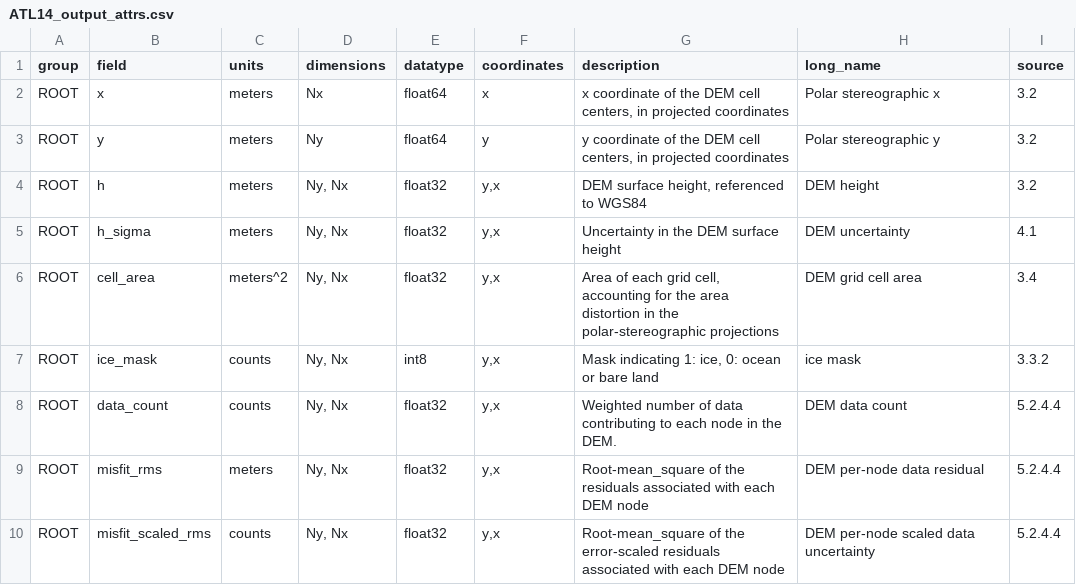
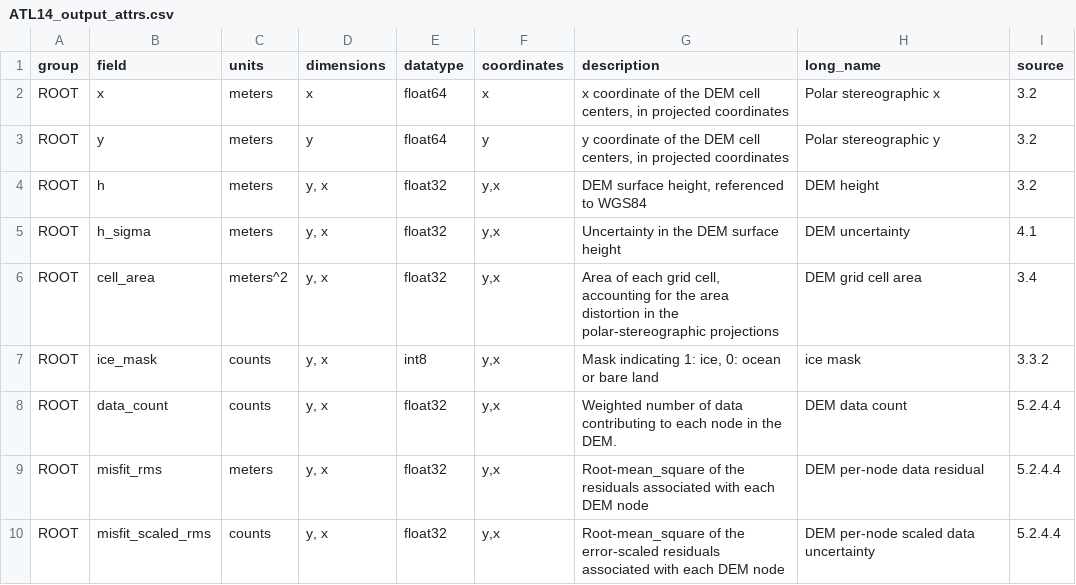
Before and after one commit to SmithB/surfaceChange, a CSV file: surfaceChange/resources/ATL14_output_attrs.csv, drawn as a sheet.

```diff
--- a/surfaceChange/resources/ATL14_output_attrs.csv
+++ b/surfaceChange/resources/ATL14_output_attrs.csv
@@ -1,10 +1,10 @@
 group,field,units,dimensions,datatype,coordinates,description,long_name,source
-ROOT,x,meters,Nx,float64,x,"x coordinate of the DEM cell centers, in projected coordinates",Polar stereographic x,3.2
-ROOT,y,meters,Ny,float64,y,"y coordinate of the DEM cell centers, in projected coordinates ",Polar stereographic y,3.2
-ROOT,h,meters,"Ny, Nx",float32,"y,x","DEM surface height, referenced to WGS84",DEM height,3.2
-ROOT,h_sigma,meters,"Ny, Nx",float32,"y,x",Uncertainty in the DEM surface height,DEM uncertainty,4.1
-ROOT,cell_area,meters^2,"Ny, Nx",float32,"y,x","Area of each grid cell, accounting for the area distortion in the polar-stereographic projections",DEM grid cell area,3.4
-ROOT,ice_mask,counts,"Ny, Nx",int8,"y,x","Mask indicating 1: ice, 0: ocean or bare land",ice mask,3.3.2
-ROOT,data_count,counts,"Ny, Nx",float32,"y,x",Weighted number of data contributing to each node in the DEM.,DEM data count,5.2.4.4
-ROOT,misfit_rms,meters,"Ny, Nx",float32,"y,x",Root-mean_square of the residuals associated with each DEM node,DEM per-node data residual,5.2.4.4
-ROOT,misfit_scaled_rms,counts,"Ny, Nx",float32,"y,x",Root-mean_square of the error-scaled residuals associated with each DEM node,DEM per-node scaled data uncertainty,5.2.4.4
+ROOT,x,meters,x,float64,x,"x coordinate of the DEM cell centers, in projected coordinates",Polar stereographic x,3.2
+ROOT,y,meters,y,float64,y,"y coordinate of the DEM cell centers, in projected coordinates ",Polar stereographic y,3.2
+ROOT,h,meters,"y, x",float32,"y,x","DEM surface height, referenced to WGS84",DEM height,3.2
+ROOT,h_sigma,meters,"y, x",float32,"y,x",Uncertainty in the DEM surface height,DEM uncertainty,4.1
+ROOT,cell_area,meters^2,"y, x",float32,"y,x","Area of each grid cell, accounting for the area distortion in the polar-stereographic projections",DEM grid cell area,3.4
+ROOT,ice_mask,counts,"y, x",int8,"y,x","Mask indicating 1: ice, 0: ocean or bare land",ice mask,3.3.2
+ROOT,data_count,counts,"y, x",float32,"y,x",Weighted number of data contributing to each node in the DEM.,DEM data count,5.2.4.4
+ROOT,misfit_rms,meters,"y, x",float32,"y,x",Root-mean_square of the residuals associated with each DEM node,DEM per-node data residual,5.2.4.4
+ROOT,misfit_scaled_rms,counts,"y, x",float32,"y,x",Root-mean_square of the error-scaled residuals associated with each DEM node,DEM per-node scaled data uncertainty,5.2.4.4
```
Also changed, not shown: surfaceChange/resources/ATL15_output_attrs.csv, 2 other files.
